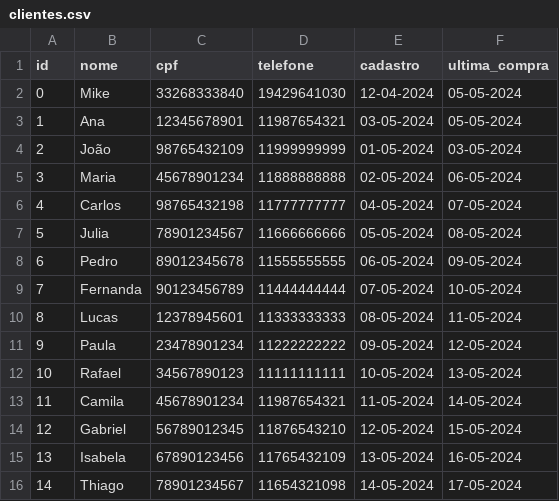
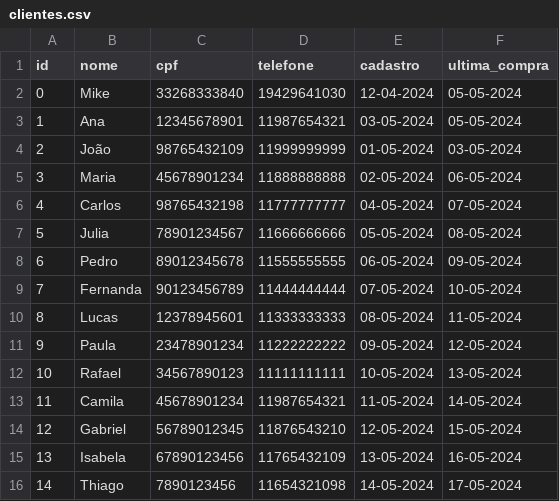
Before and after one commit to R34ll/gerenciamentoDeVendas, a CSV file: src/dados/clientes.csv, drawn as a sheet.

```diff
--- a/src/dados/clientes.csv
+++ b/src/dados/clientes.csv
@@ -15,2 +15,2 @@ id,nome,cpf,telefone,cadastro,ultima_compra
 13,Isabela,67890123456,11765432109,13-05-2024,16-05-2024
-14,Thiago,78901234567,11654321098,14-05-2024,17-05-2024
+14,Thiago,7890123456,11654321098,14-05-2024,17-05-2024
```
Also changed, not shown: bin/dados/clientes.csv, bin/dados/produtos.csv, 9 other files.
